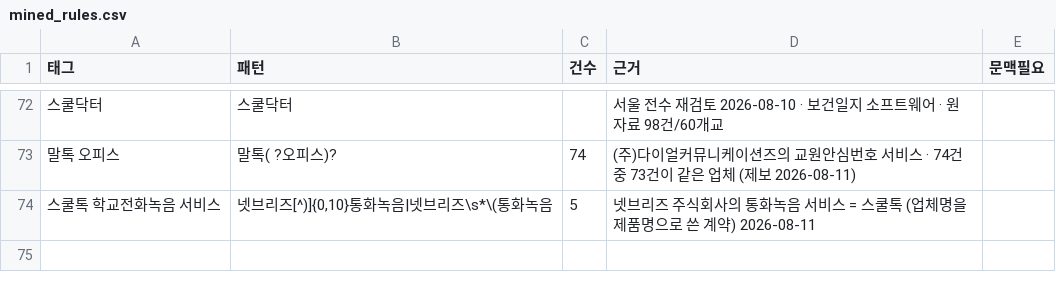
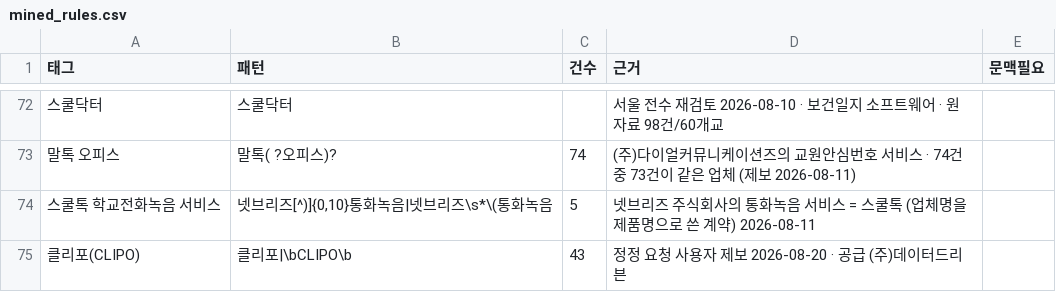
Before and after one commit to theflight001/school-edtech, a CSV file: mined_rules.csv, drawn as a sheet; only a part is shown, gaps mark what is left out; the diff names each change by its address in the sheet, - before the commit and + after, or states it on an @@ line.

```diff
--- a/mined_rules.csv
+++ b/mined_rules.csv
+row 75: 클리포(CLIPO) | 클리포|\bCLIPO\b | 43 | 정정 요청 사용자 제보 2026-08-20 · 공급 (주)데이터드리븐
```
Also changed, not shown: edzip_rules.csv, 17 other files.
